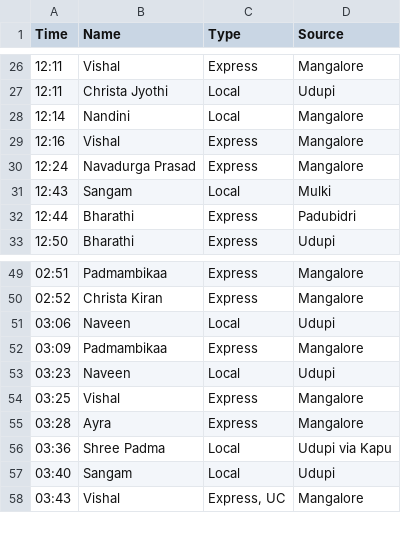
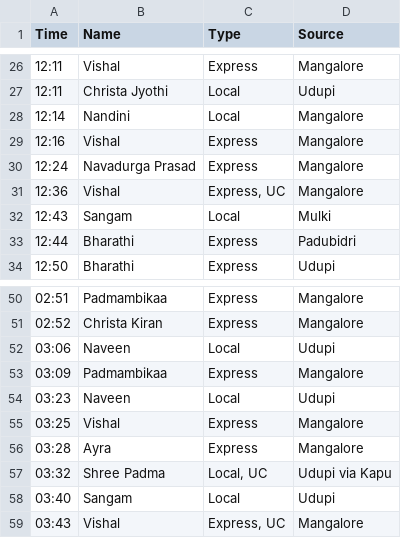
Before and after one commit to bhvsh/nittestop-csv, a CSV file: From Nitte to Karkala b05bfb8455d249c5a9cf73d278fd9cfd.csv, drawn as a sheet; only a part is shown, gaps mark what is left out.

Commit message:
Updated table entry for NitteStop website

```diff
--- a/From Nitte to Karkala b05bfb8455d249c5a9cf73d278fd9cfd.csv
+++ b/From Nitte to Karkala b05bfb8455d249c5a9cf73d278fd9cfd.csv
@@ -30,2 +30,3 @@
 12:24,Navadurga Prasad,Express,Mangalore
+12:36,Vishal,"Express, UC",Mangalore
 12:43,Sangam,Local,Mulki
@@ -55,3 +56,3 @@
 03:28,Ayra,Express,Mangalore
-03:36,Shree Padma,Local,Udupi via Kapu
+03:32,Shree Padma,"Local, UC",Udupi via Kapu
 03:40,Sangam,Local,Udupi
```
Also changed, not shown: 1 other file.
